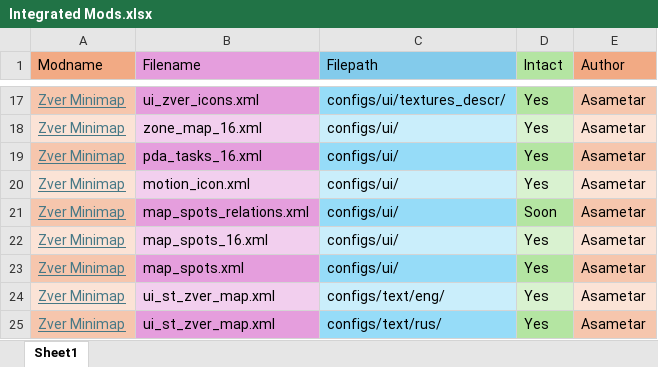
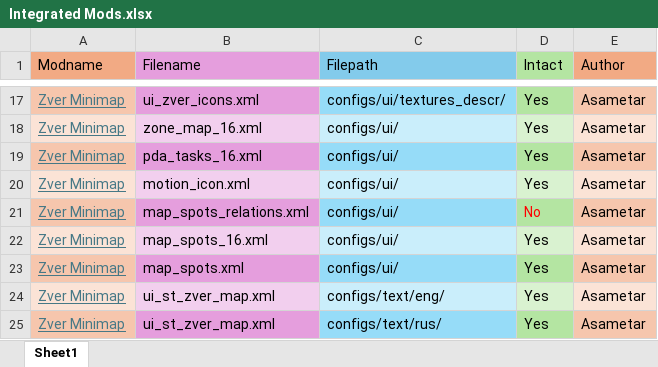
Before and after one commit to GoldsphereShill/Back-to-roots-wip, an Excel workbook: development/Integrated Mods.xlsx, sheet Sheet1, drawn as a sheet; only a part is shown, gaps mark what is left out; values as stored, in another font and other column widths than the file's, no borders; the diff names each change by its address in the sheet, - before the commit and + after, or states it on an @@ line.

```diff
--- a/development/Integrated Mods.xlsx (sheet Sheet1)
+++ b/development/Integrated Mods.xlsx (sheet Sheet1)
-D21 (Intact): Soon
+D21 (Intact): No
-D21 text colour: black
+D21 text colour: #FF0000
```
Also changed, not shown: 1 other file.
